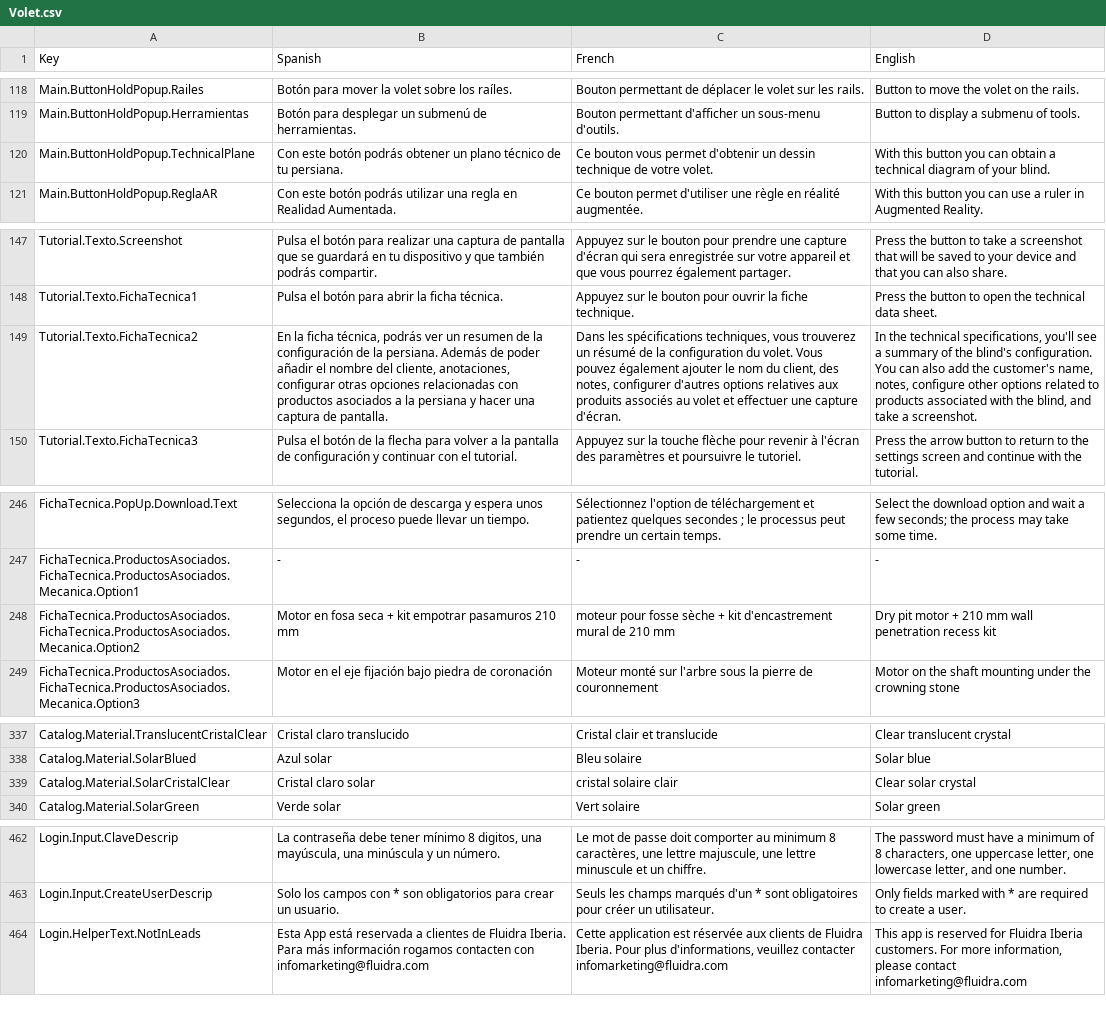
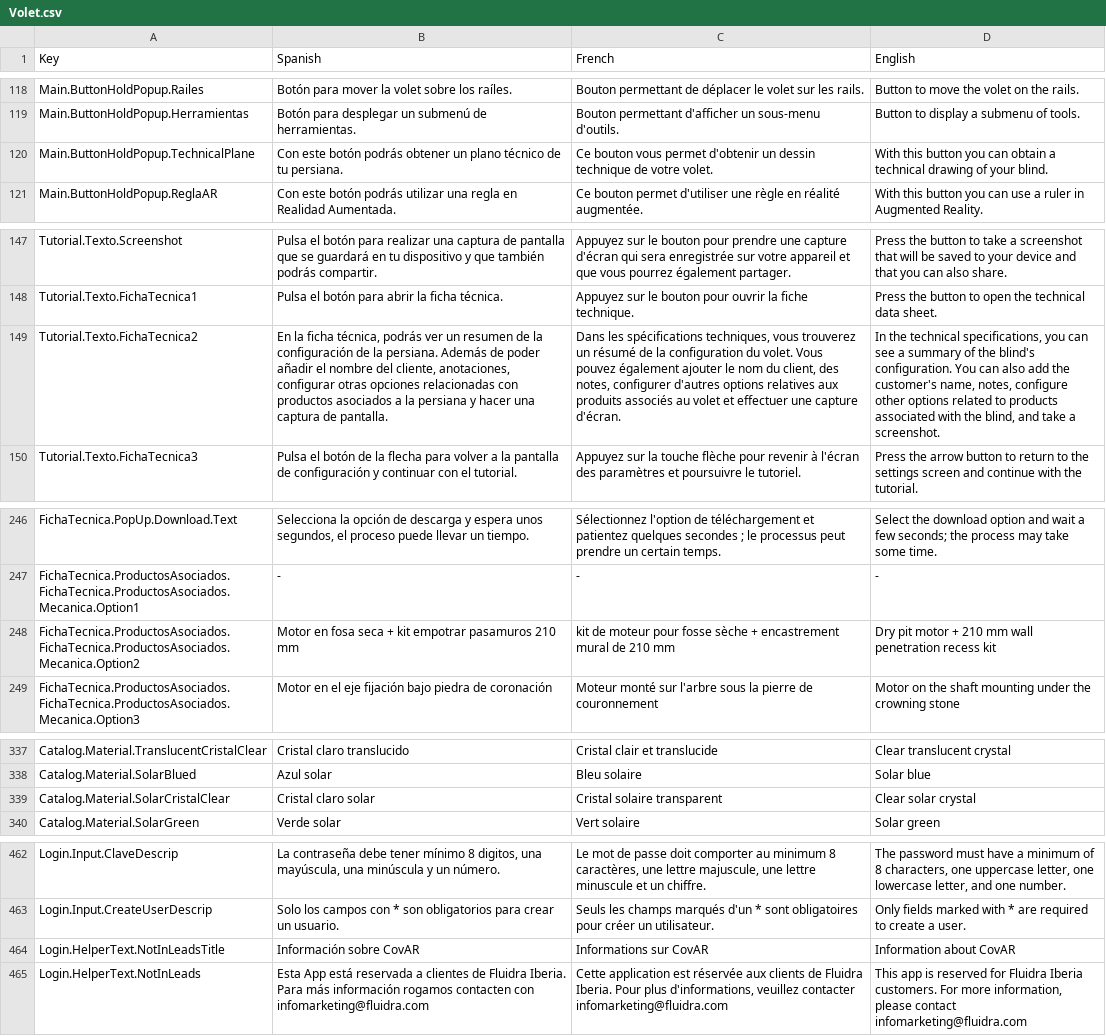
Before and after one commit to dracmadev/CovAR---NewVersion, a CSV file: Assets/SimpleLocalization/Resources/Localization/Volet.csv, drawn as a sheet; only a part is shown, gaps mark what is left out; the diff covers the shown part only; the diff names each change by its address in the sheet, - before the commit and + after, or states it on an @@ line.

Commit message:
Alvaro -> NEW login system

```diff
--- a/Assets/SimpleLocalization/Resources/Localization/Volet.csv
+++ b/Assets/SimpleLocalization/Resources/Localization/Volet.csv
-D120 (English): …a technical diagram of your…
+D120 (English): …a technical drawing of your…
-D149 (English): …technical specifications, you'll see a…
+D149 (English): …technical specifications, you can see a…
-C248 (French): moteur pour fosse sèche + kit d'encastrement mural de…
+C248 (French): kit de moteur pour fosse sèche + encastrement mural de…
-C339 (French): cristal solaire clair
+C339 (French): Cristal solaire transparent
+row 464: Login.HelperText.NotInLeadsTitle | Información sobre CovAR | Informations sur CovAR | Information about CovAR
```
Also changed, not shown: 3 edited cells elsewhere in this file, 14 other files.
